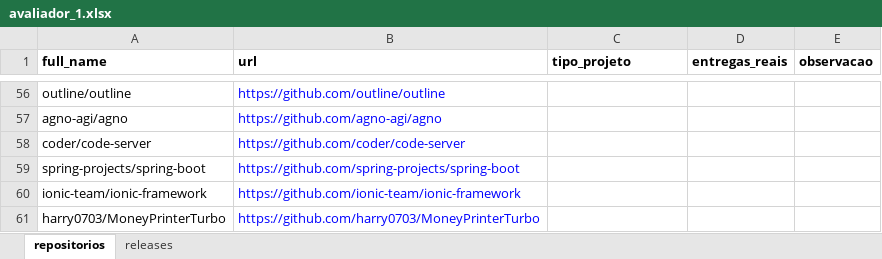
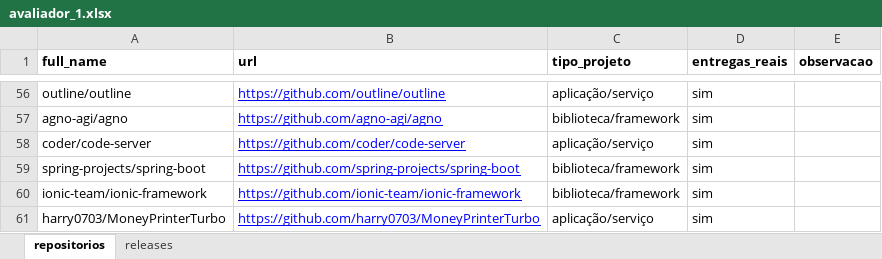
Before and after one commit to eversbrehh/lab-experimentacao-software, an Excel workbook: lab03/dados/rotulagem/avaliador_1.xlsx, sheet repositorios, drawn as a sheet; only a part is shown, gaps mark what is left out; values as stored, in another font and other column widths than the file's, no borders; the diff covers the shown part only; the diff names each change by its address in the sheet, - before the commit and + after, or states it on an @@ line.

```diff
--- a/lab03/dados/rotulagem/avaliador_1.xlsx (sheet repositorios)
+++ b/lab03/dados/rotulagem/avaliador_1.xlsx (sheet repositorios)
-B56:B61 underline: off
+B56:B61 underline: on
-C56 (tipo_projeto): (empty)
+C56 (tipo_projeto): aplicação/serviço
-D56:D61 (entregas_reais): (empty)
+D56:D61 (entregas_reais): sim
-C57 (tipo_projeto): (empty)
+C57 (tipo_projeto): biblioteca/framework
-C58 (tipo_projeto): (empty)
+C58 (tipo_projeto): aplicação/serviço
-C59:C60 (tipo_projeto): (empty)
+C59:C60 (tipo_projeto): biblioteca/framework
-C61 (tipo_projeto): (empty)
+C61 (tipo_projeto): aplicação/serviço
```
Also changed, not shown: 127 edited cells and cell formats elsewhere in this sheet, sheet releases.
